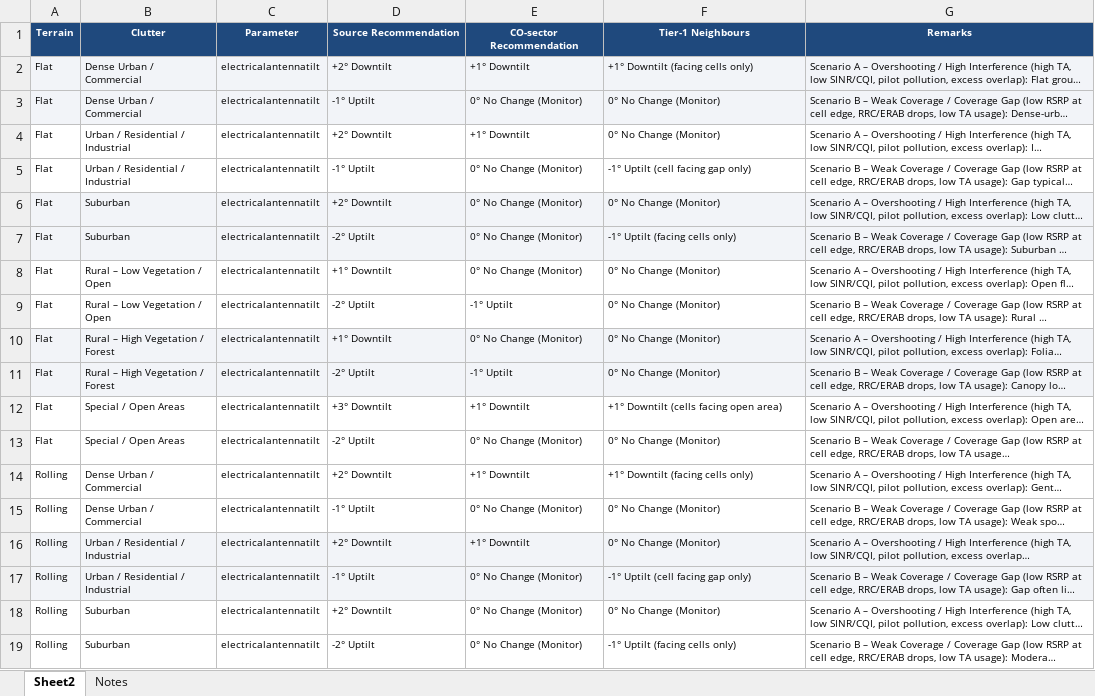
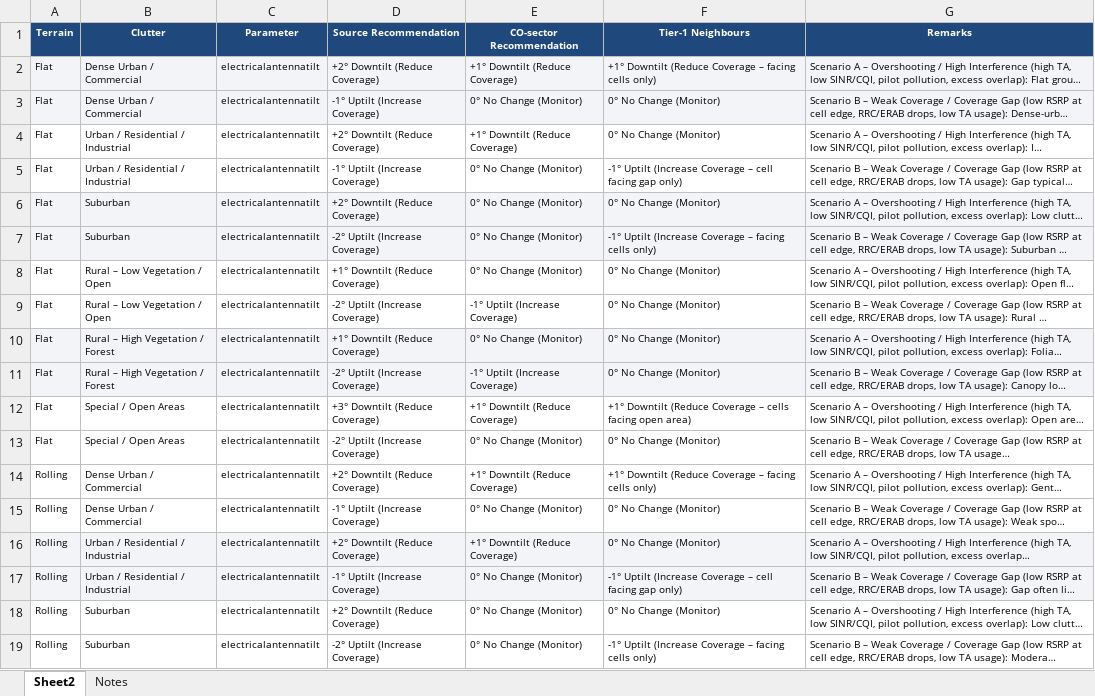
Before and after one commit to ashishericsson13-creator/Project-ashish, an Excel workbook: Terrain_Clutter_RF_Recommendation_Filled.xlsx, sheet Sheet2, drawn as a sheet; only a part is shown; long unchanged cells end in …; values as stored, in another font and other column widths than the file's, no borders; the diff covers the shown part only; the diff names each change by its address in the sheet, - before the commit and + after, or states it on an @@ line.

```diff
--- a/Terrain_Clutter_RF_Recommendation_Filled.xlsx (sheet Sheet2)
+++ b/Terrain_Clutter_RF_Recommendation_Filled.xlsx (sheet Sheet2)
-D2 (Source Recommendation): +2° Downtilt
+D2 (Source Recommendation): +2° Downtilt (Reduce Coverage)
-E2 (CO-sector Recommendation): +1° Downtilt
+E2 (CO-sector Recommendation): +1° Downtilt (Reduce Coverage)
-F2 (Tier-1 Neighbours): +1° Downtilt (facing cells only)
+F2 (Tier-1 Neighbours): +1° Downtilt (Reduce Coverage – facing cells only)
-D3 (Source Recommendation): -1° Uptilt
+D3 (Source Recommendation): -1° Uptilt (Increase Coverage)
-D4 (Source Recommendation): +2° Downtilt
+D4 (Source Recommendation): +2° Downtilt (Reduce Coverage)
-E4 (CO-sector Recommendation): +1° Downtilt
+E4 (CO-sector Recommendation): +1° Downtilt (Reduce Coverage)
-D5 (Source Recommendation): -1° Uptilt
+D5 (Source Recommendation): -1° Uptilt (Increase Coverage)
-F5 (Tier-1 Neighbours): -1° Uptilt (cell facing gap only)
+F5 (Tier-1 Neighbours): -1° Uptilt (Increase Coverage – cell facing gap only)
-D6 (Source Recommendation): +2° Downtilt
+D6 (Source Recommendation): +2° Downtilt (Reduce Coverage)
-D7 (Source Recommendation): -2° Uptilt
+D7 (Source Recommendation): -2° Uptilt (Increase Coverage)
-F7 (Tier-1 Neighbours): -1° Uptilt (facing cells only)
+F7 (Tier-1 Neighbours): -1° Uptilt (Increase Coverage – facing cells only)
-D8 (Source Recommendation): +1° Downtilt
+D8 (Source Recommendation): +1° Downtilt (Reduce Coverage)
-D9 (Source Recommendation): -2° Uptilt
+D9 (Source Recommendation): -2° Uptilt (Increase Coverage)
-E9 (CO-sector Recommendation): -1° Uptilt
+E9 (CO-sector Recommendation): -1° Uptilt (Increase Coverage)
-D10 (Source Recommendation): +1° Downtilt
+D10 (Source Recommendation): +1° Downtilt (Reduce Coverage)
-D11 (Source Recommendation): -2° Uptilt
+D11 (Source Recommendation): -2° Uptilt (Increase Coverage)
-E11 (CO-sector Recommendation): -1° Uptilt
+E11 (CO-sector Recommendation): -1° Uptilt (Increase Coverage)
-D12 (Source Recommendation): +3° Downtilt
+D12 (Source Recommendation): +3° Downtilt (Reduce Coverage)
-E12 (CO-sector Recommendation): +1° Downtilt
+E12 (CO-sector Recommendation): +1° Downtilt (Reduce Coverage)
-F12 (Tier-1 Neighbours): +1° Downtilt (cells facing open…
+F12 (Tier-1 Neighbours): +1° Downtilt (Reduce Coverage – cells facing open…
-D13 (Source Recommendation): -2° Uptilt
+D13 (Source Recommendation): -2° Uptilt (Increase Coverage)
-D14 (Source Recommendation): +2° Downtilt
+D14 (Source Recommendation): +2° Downtilt (Reduce Coverage)
-E14 (CO-sector Recommendation): +1° Downtilt
+E14 (CO-sector Recommendation): +1° Downtilt (Reduce Coverage)
-F14 (Tier-1 Neighbours): +1° Downtilt (facing cells only)
+F14 (Tier-1 Neighbours): +1° Downtilt (Reduce Coverage – facing cells only)
-D15 (Source Recommendation): -1° Uptilt
+D15 (Source Recommendation): -1° Uptilt (Increase Coverage)
-D16 (Source Recommendation): +2° Downtilt
+D16 (Source Recommendation): +2° Downtilt (Reduce Coverage)
-E16 (CO-sector Recommendation): +1° Downtilt
+E16 (CO-sector Recommendation): +1° Downtilt (Reduce Coverage)
-D17 (Source Recommendation): -1° Uptilt
+D17 (Source Recommendation): -1° Uptilt (Increase Coverage)
-F17 (Tier-1 Neighbours): -1° Uptilt (cell facing gap only)
+F17 (Tier-1 Neighbours): -1° Uptilt (Increase Coverage – cell facing gap only)
-D18 (Source Recommendation): +2° Downtilt
+D18 (Source Recommendation): +2° Downtilt (Reduce Coverage)
-D19 (Source Recommendation): -2° Uptilt
+D19 (Source Recommendation): -2° Uptilt (Increase Coverage)
-F19 (Tier-1 Neighbours): -1° Uptilt (facing cells only)
+F19 (Tier-1 Neighbours): -1° Uptilt (Increase Coverage – facing cells only)
```
Also changed, not shown: 103 edited cells elsewhere in this sheet, Terrain_Clutter_RF_Recommendation_Filled_Unique.xlsx.
